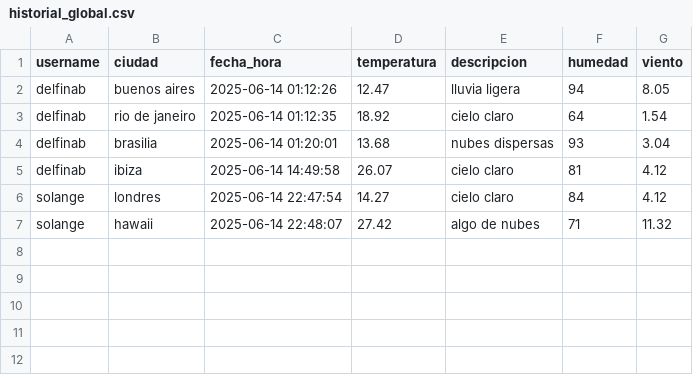
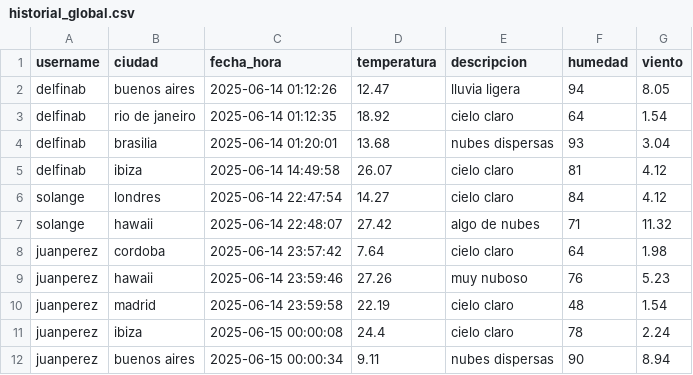
Before and after one commit to ambargastaminza/GuardianClimaITBA, a CSV file: historial_global.csv, drawn as a sheet; the diff names each change by its address in the sheet, - before the commit and + after, or states it on an @@ line.

```diff
--- a/historial_global.csv
+++ b/historial_global.csv
+row 8: juanperez | cordoba | 2025-06-14 23:57:42 | 7.64 | cielo claro | 64 | 1.98
+row 9: juanperez | hawaii | 2025-06-14 23:59:46 | 27.26 | muy nuboso | 76 | 5.23
+row 10: juanperez | madrid | 2025-06-14 23:59:58 | 22.19 | cielo claro | 48 | 1.54
+row 11: juanperez | ibiza | 2025-06-15 00:00:08 | 24.4 | cielo claro | 78 | 2.24
+row 12: juanperez | buenos aires | 2025-06-15 00:00:34 | 9.11 | nubes dispersas | 90 | 8.94
```
Also changed, not shown: usuarios_simulados.csv, 1 other file.
